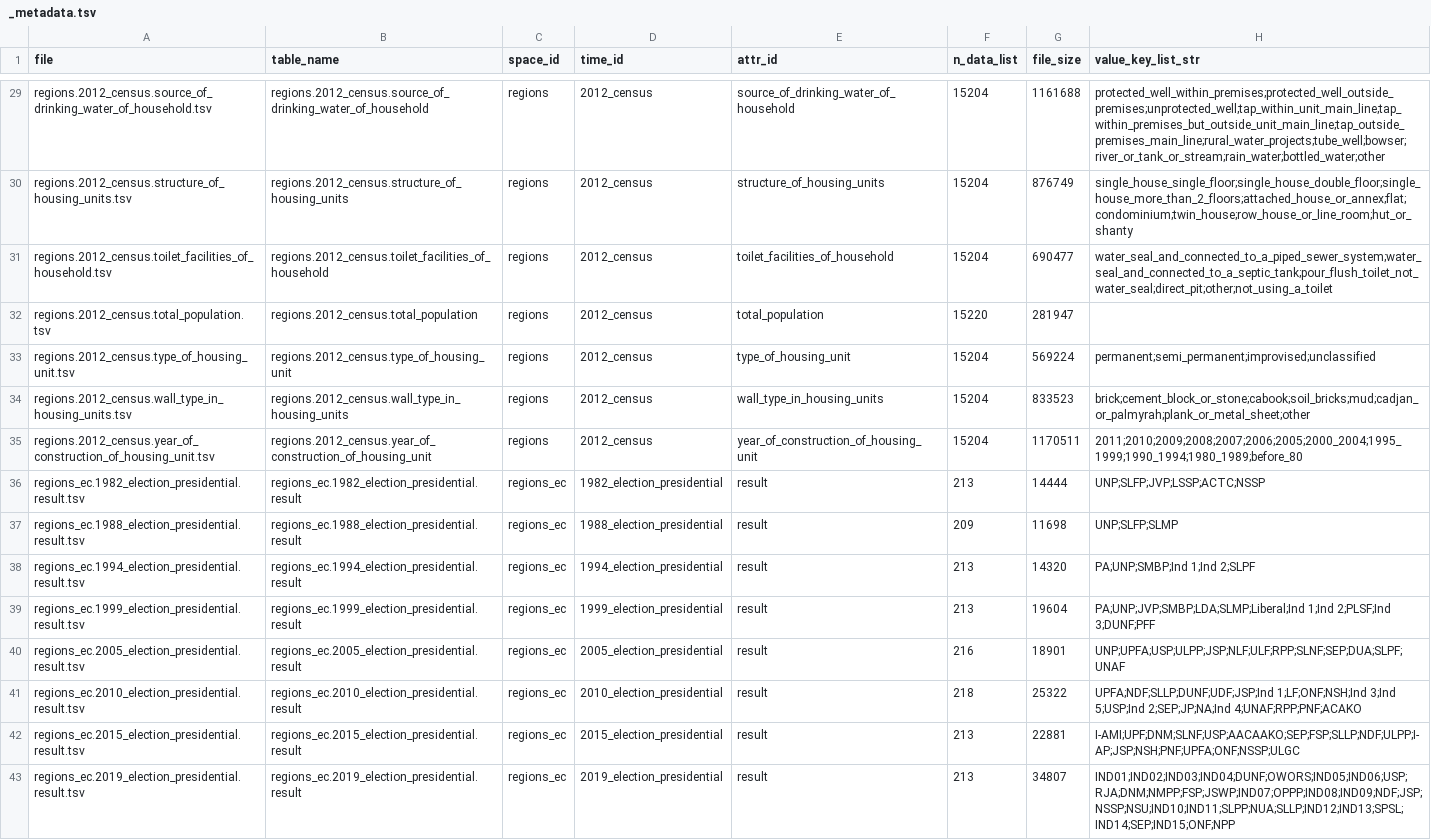
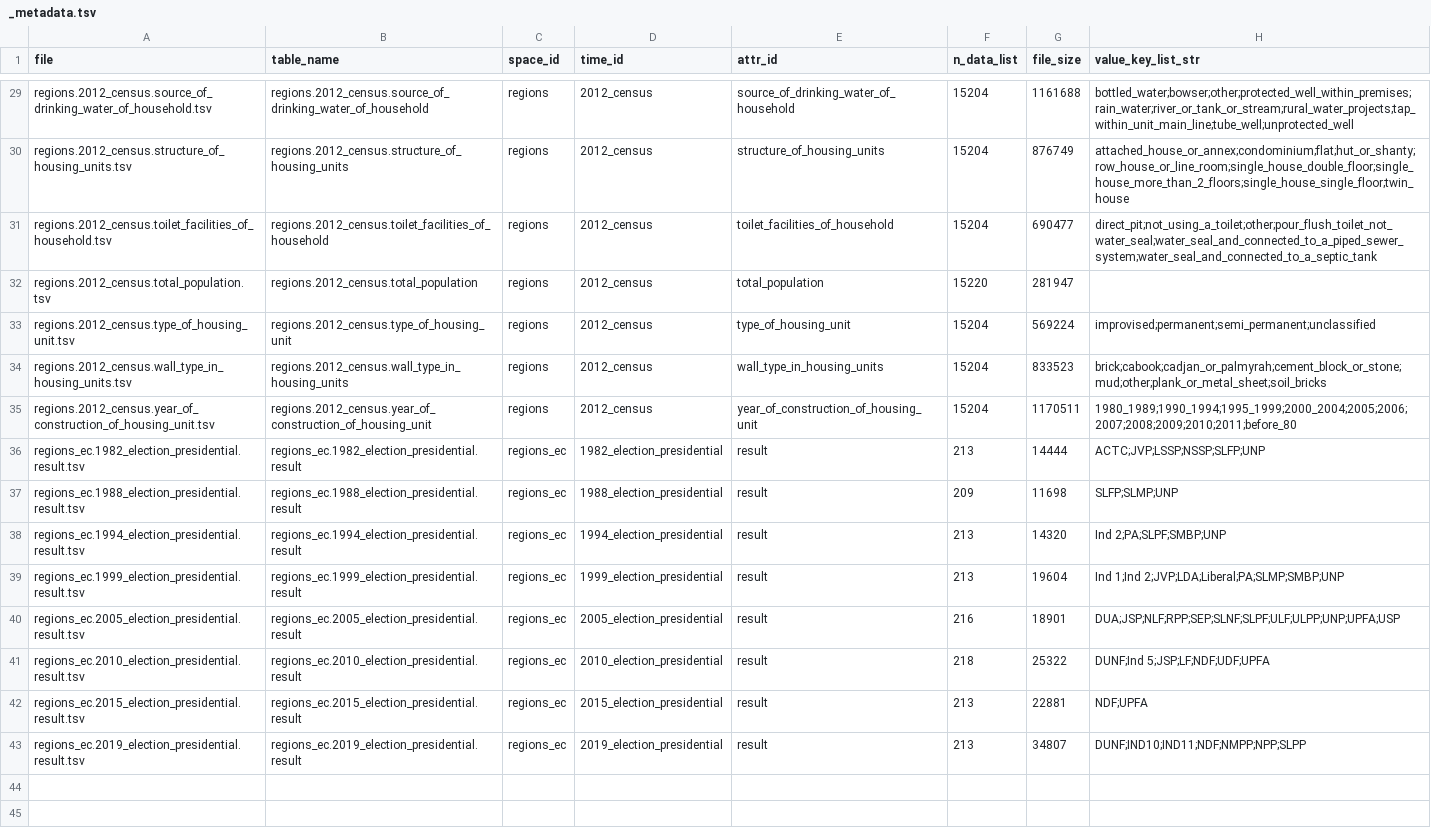
Before and after one commit to nuuuwan/metaverse, a TSV file: public/data/gig2/_metadata.tsv, drawn as a sheet; only a part is shown, gaps mark what is left out; the diff covers the shown part only; the diff names each change by its address in the sheet, - before the commit and + after, or states it on an @@ line.

Commit message:
[main] Copy new metadata (2021-09-17-1522)

```diff
--- a/public/data/gig2/_metadata.tsv
+++ b/public/data/gig2/_metadata.tsv
-H29 (value_key_list_str): protected_well_within_premises;protected_well_outside_premises;unprotected_well;tap_within_unit_main_line;tap_within_premises_but_outside_unit_main_line;tap_outside_premises_main_line;rural_water_projects;tube_well;bowser;river_or_tank_or_stream;rain_water;bottled_water;other
+H29 (value_key_list_str): bottled_water;bowser;other;protected_well_within_premises;rain_water;river_or_tank_or_stream;rural_water_projects;tap_within_unit_main_line;tube_well;unprotected_well
-H30 (value_key_list_str): single_house_single_floor;single_house_double_floor;single_house_more_than_2_floors;attached_house_or_annex;flat;condominium;twin_house;row_house_or_line_room;hut_or_shanty
+H30 (value_key_list_str): attached_house_or_annex;condominium;flat;hut_or_shanty;row_house_or_line_room;single_house_double_floor;single_house_more_than_2_floors;single_house_single_floor;twin_house
-H31 (value_key_list_str): water_seal_and_connected_to_a_piped_sewer_system;water_seal_and_connected_to_a_septic_tank;pour_flush_toilet_not_water_seal;direct_pit;other;not_using_a_toilet
+H31 (value_key_list_str): direct_pit;not_using_a_toilet;other;pour_flush_toilet_not_water_seal;water_seal_and_connected_to_a_piped_sewer_system;water_seal_and_connected_to_a_septic_tank
-H33 (value_key_list_str): permanent;semi_permanent;improvised;unclassified
+H33 (value_key_list_str): improvised;permanent;semi_permanent;unclassified
-H34 (value_key_list_str): brick;cement_block_or_stone;cabook;soil_bricks;mud;cadjan_or_palmyrah;plank_or_metal_sheet;other
+H34 (value_key_list_str): brick;cabook;cadjan_or_palmyrah;cement_block_or_stone;mud;other;plank_or_metal_sheet;soil_bricks
-H35 (value_key_list_str): 2011;2010;2009;2008;2007;2006;2005;2000_2004;1995_1999;1990_1994;1980_1989;before_80
+H35 (value_key_list_str): 1980_1989;1990_1994;1995_1999;2000_2004;2005;2006;2007;2008;2009;2010;2011;before_80
-H36 (value_key_list_str): UNP;SLFP;JVP;LSSP;ACTC;NSSP
+H36 (value_key_list_str): ACTC;JVP;LSSP;NSSP;SLFP;UNP
-H37 (value_key_list_str): UNP;SLFP;SLMP
+H37 (value_key_list_str): SLFP;SLMP;UNP
-H38 (value_key_list_str): PA;UNP;SMBP;Ind 1;Ind 2;SLPF
+H38 (value_key_list_str): Ind 2;PA;SLPF;SMBP;UNP
-H39 (value_key_list_str): PA;UNP;JVP;SMBP;LDA;SLMP;Liberal;Ind 1;Ind 2;PLSF;Ind 3;DUNF;PFF
+H39 (value_key_list_str): Ind 1;Ind 2;JVP;LDA;Liberal;PA;SLMP;SMBP;UNP
-H40 (value_key_list_str): UNP;UPFA;USP;ULPP;JSP;NLF;ULF;RPP;SLNF;SEP;DUA;SLPF;UNAF
+H40 (value_key_list_str): DUA;JSP;NLF;RPP;SEP;SLNF;SLPF;ULF;ULPP;UNP;UPFA;USP
-H41 (value_key_list_str): UPFA;NDF;SLLP;DUNF;UDF;JSP;Ind 1;LF;ONF;NSH;Ind 3;Ind 5;USP;Ind 2;SEP;JP;NA;Ind 4;UNAF;RPP;PNF;ACAKO
+H41 (value_key_list_str): DUNF;Ind 5;JSP;LF;NDF;UDF;UPFA
-H42 (value_key_list_str): I-AMI;UPF;DNM;SLNF;USP;AACAAKO;SEP;FSP;SLLP;NDF;ULPP;I-AP;JSP;NSH;PNF;UPFA;ONF;NSSP;ULGC
+H42 (value_key_list_str): NDF;UPFA
-H43 (value_key_list_str): IND01;IND02;IND03;IND04;DUNF;OWORS;IND05;IND06;USP;RJA;DNM;NMPP;FSP;JSWP;IND07;OPPP;IND08;IND09;NDF;JSP;NSSP;NSU;IND10;IND11;SLPP;NUA;SLLP;IND12;IND13;SPSL;IND14;SEP;IND15;ONF;NPP
+H43 (value_key_list_str): DUNF;IND10;IND11;NDF;NMPP;NPP;SLPP
```
Also changed, not shown: 26 edited cells elsewhere in this file, 5 other files.
